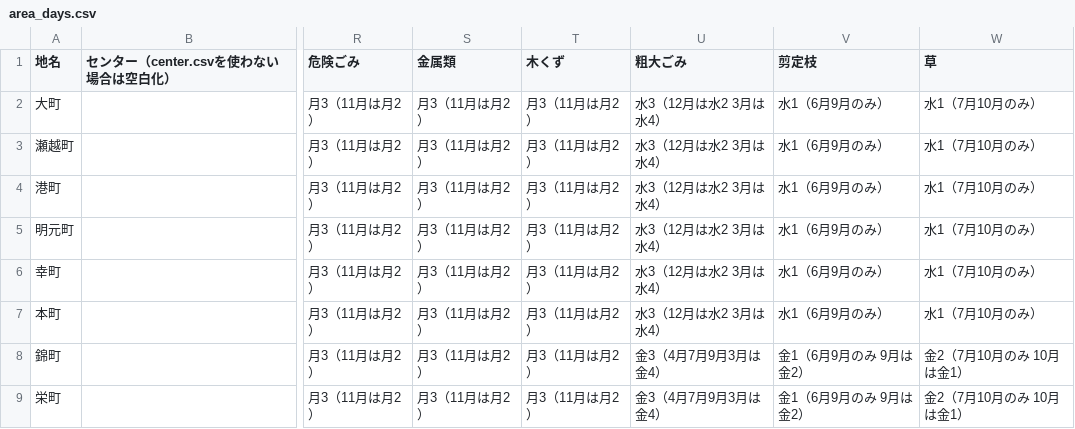
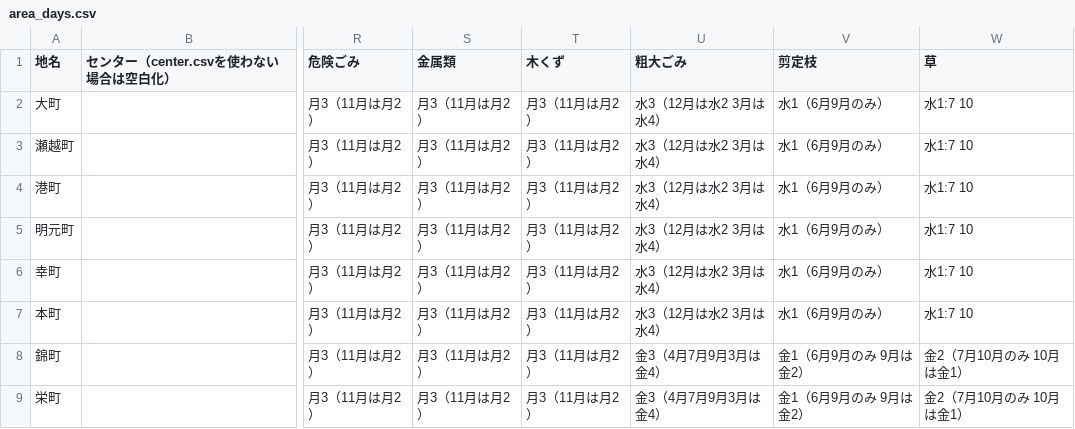
Before and after one commit to rumoikk/5374, a CSV file: data/area_days.csv, drawn as a sheet; only a part is shown, gaps mark what is left out; the diff names each change by its address in the sheet, - before the commit and + after, or states it on an @@ line.

Commit message:
Update area_days.csv

```diff
--- a/data/area_days.csv
+++ b/data/area_days.csv
-W2:W7 (草): 水1（7月10月のみ）
+W2:W7 (草): 水1:7 10
```
